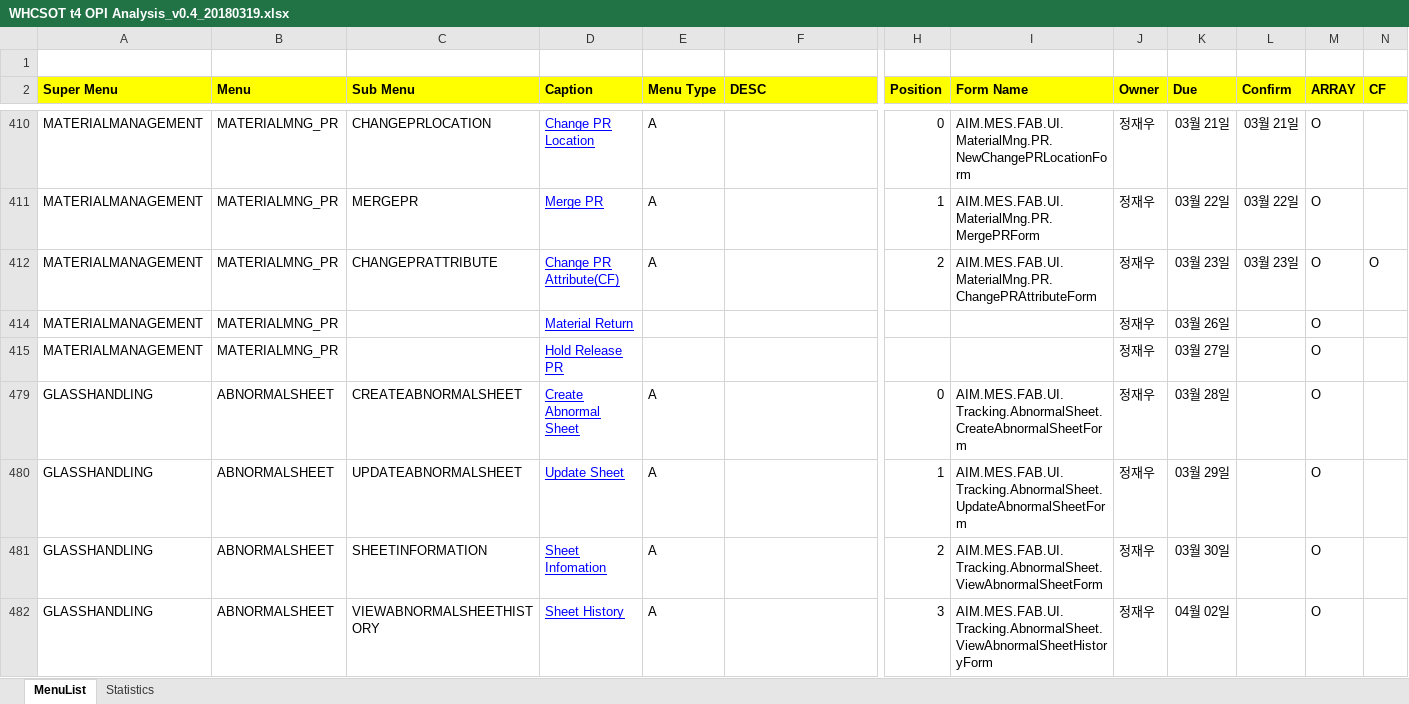
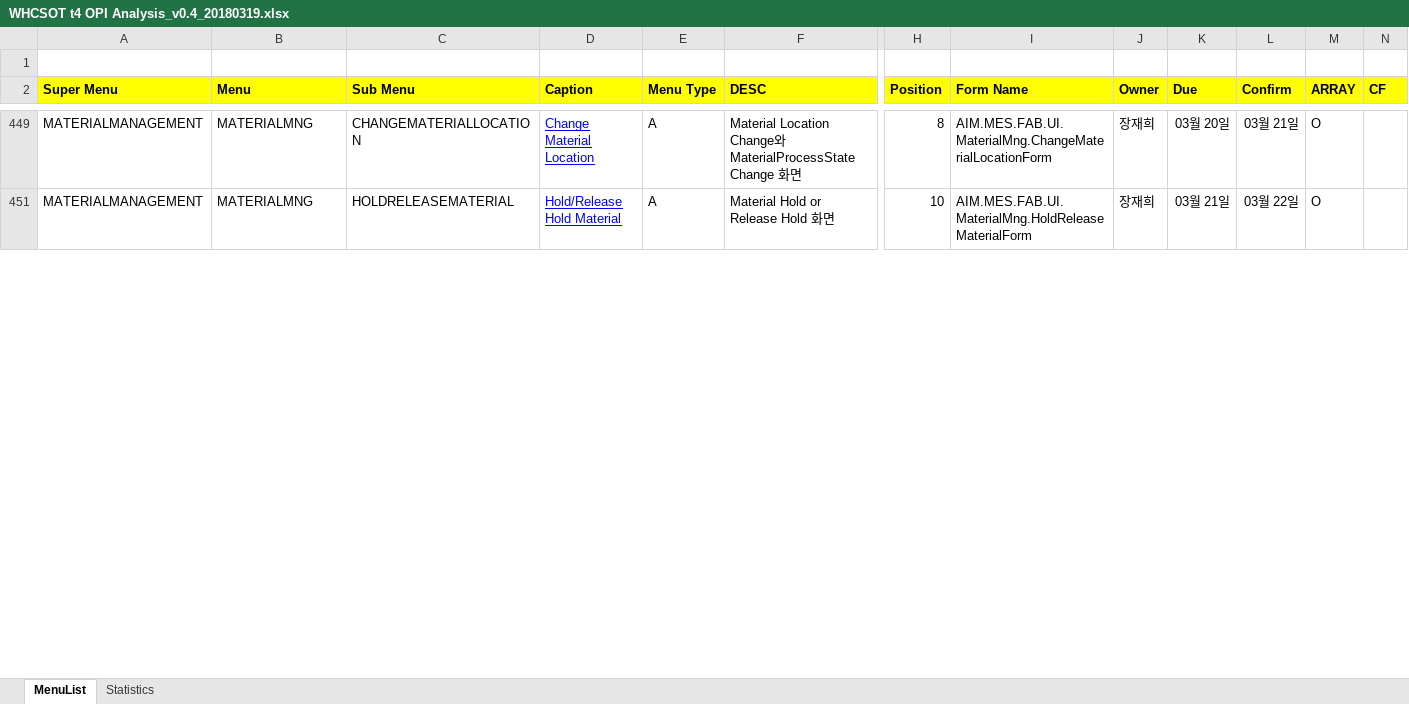
Before and after one commit to swcho1984/t4MES, an Excel workbook: Analysis/WHCSOT t4 OPI Analysis_v0.4_20180319.xlsx, sheet MenuList, drawn as a sheet; only a part is shown, gaps mark what is left out; values as stored, in another font and other column widths than the file's, no borders; removed rows and columns are numbered as before the commit, all else as after; rows hold the shown columns only; the diff covers the shown part only; the diff names each change by its address in the sheet, - before the commit and + after, or states it on an @@ line.

Commit message:
JJH COMMIT

```diff
--- a/Analysis/WHCSOT t4 OPI Analysis_v0.4_20180319.xlsx (sheet MenuList)
+++ b/Analysis/WHCSOT t4 OPI Analysis_v0.4_20180319.xlsx (sheet MenuList)
-B449 (Menu): MATERIALMNG_PR
+B449 (Menu): MATERIALMNG
-C449 (Sub Menu): CHANGEPRLOCATION
+C449 (Sub Menu): CHANGEMATERIALLOCATION
-D449 (Caption): Change PR Location
+D449 (Caption): Change Material Location
-F449 (DESC): (empty)
+F449 (DESC): Material Location Change와 MaterialProcessState Change 화면
-H449 (Position): 0
+H449 (Position): 8
-I449 (Form Name): AIM.MES.FAB.UI.MaterialMng.PR.NewChangePRLocationForm
+I449 (Form Name): AIM.MES.FAB.UI.MaterialMng.ChangeMaterialLocationForm
-J449 (Owner): 정재우
+J449 (Owner): 장재희
-K449 (Due): 03월 21일
+K449 (Due): 03월 20일
-B451 (Menu): MATERIALMNG_PR
+B451 (Menu): MATERIALMNG
-C451 (Sub Menu): MERGEPR
+C451 (Sub Menu): HOLDRELEASEMATERIAL
-D451 (Caption): Merge PR
+D451 (Caption): Hold/Release Hold Material
-F451 (DESC): (empty)
+F451 (DESC): Material Hold or Release Hold 화면
-H451 (Position): 1
+H451 (Position): 10
-I451 (Form Name): AIM.MES.FAB.UI.MaterialMng.PR.MergePRForm
+I451 (Form Name): AIM.MES.FAB.UI.MaterialMng.HoldReleaseMaterialForm
-J451 (Owner): 정재우
+J451 (Owner): 장재희
-K451 (Due): 03월 22일
+K451 (Due): 03월 21일
-row 412: MATERIALMANAGEMENT | MATERIALMNG_PR | CHANGEPRATTRIBUTE | Change PR Attribute(CF) | A |  | 2 | AIM.MES.FAB.UI.MaterialMng.PR.ChangePRAttributeForm | 정재우 | 03월 23일 | 03월 23일 | O | O
@@ row 414 hidden: MATERIALMANAGEMENT | MATERIALMNG_PR |  | Material Return |  |  |  |  | 정재우 | 03월 26일 |  | O @@
@@ row 415 hidden: MATERIALMANAGEMENT | MATERIALMNG_PR |  | Hold Release PR |  |  |  |  | 정재우 | 03월 27일 |  | O @@
@@ row 479 hidden: GLASSHANDLING | ABNORMALSHEET | CREATEABNORMALSHEET | Create Abnormal Sheet | A |  | 0 | AIM.MES.FAB.UI.Tracking.AbnormalSheet.CreateAbnormalSheetForm | 정재우 | 03월 28일 |  | O @@
@@ row 480 hidden: GLASSHANDLING | ABNORMALSHEET | UPDATEABNORMALSHEET | Update Sheet | A |  | 1 | AIM.MES.FAB.UI.Tracking.AbnormalSheet.UpdateAbnormalSheetForm | 정재우 | 03월 29일 |  | O @@
@@ row 481 hidden: GLASSHANDLING | ABNORMALSHEET | SHEETINFORMATION | Sheet Infomation | A |  | 2 | AIM.MES.FAB.UI.Tracking.AbnormalSheet.ViewAbnormalSheetForm | 정재우 | 03월 30일 |  | O @@
@@ row 482 hidden: GLASSHANDLING | ABNORMALSHEET | VIEWABNORMALSHEETHISTORY | Sheet History | A |  | 3 | AIM.MES.FAB.UI.Tracking.AbnormalSheet.ViewAbnormalSheetHistoryForm | 정재우 | 04월 02일 |  | O @@
```
Also changed, not shown: 4 added rows, 75 hidden or unhidden rows and 9 edited cells elsewhere in this sheet, sheet Statistics, charts or pictures.
